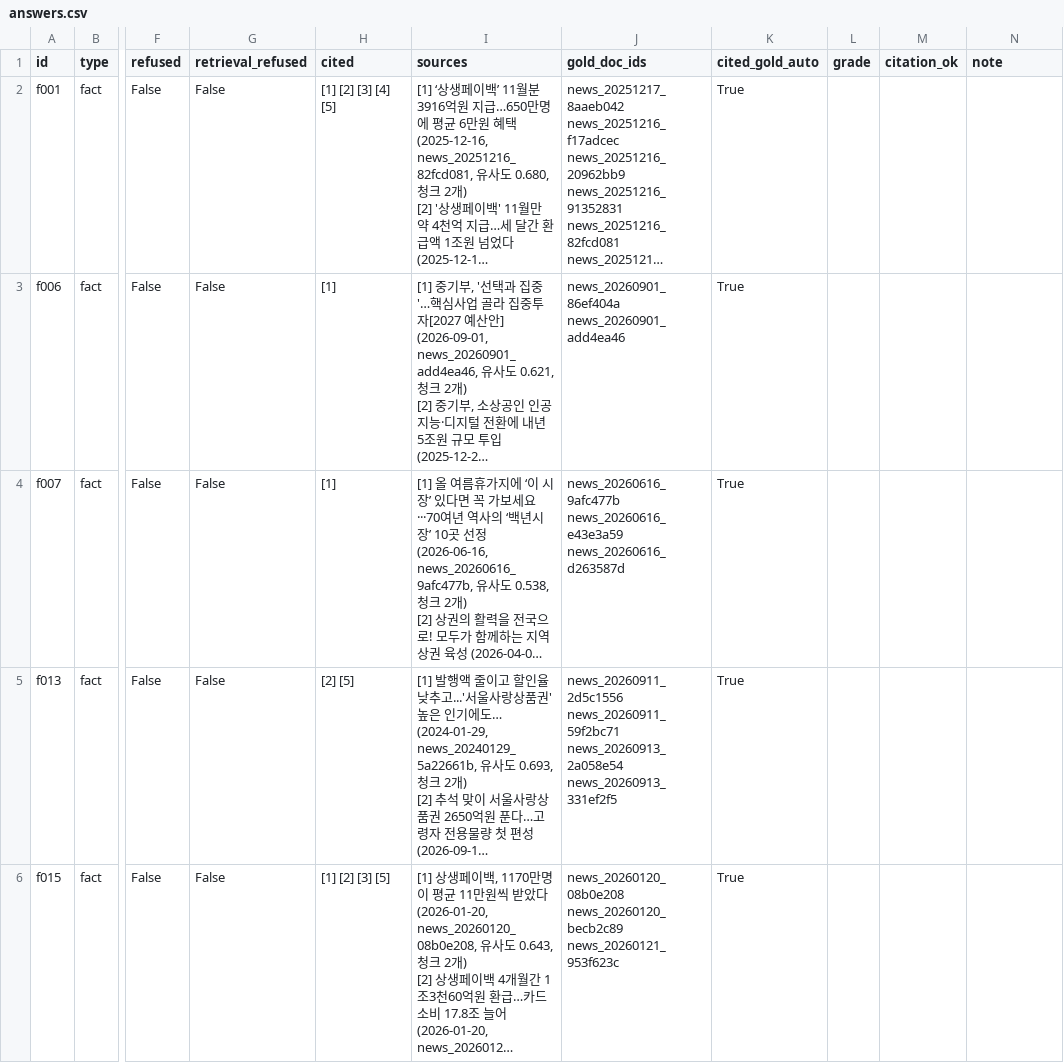
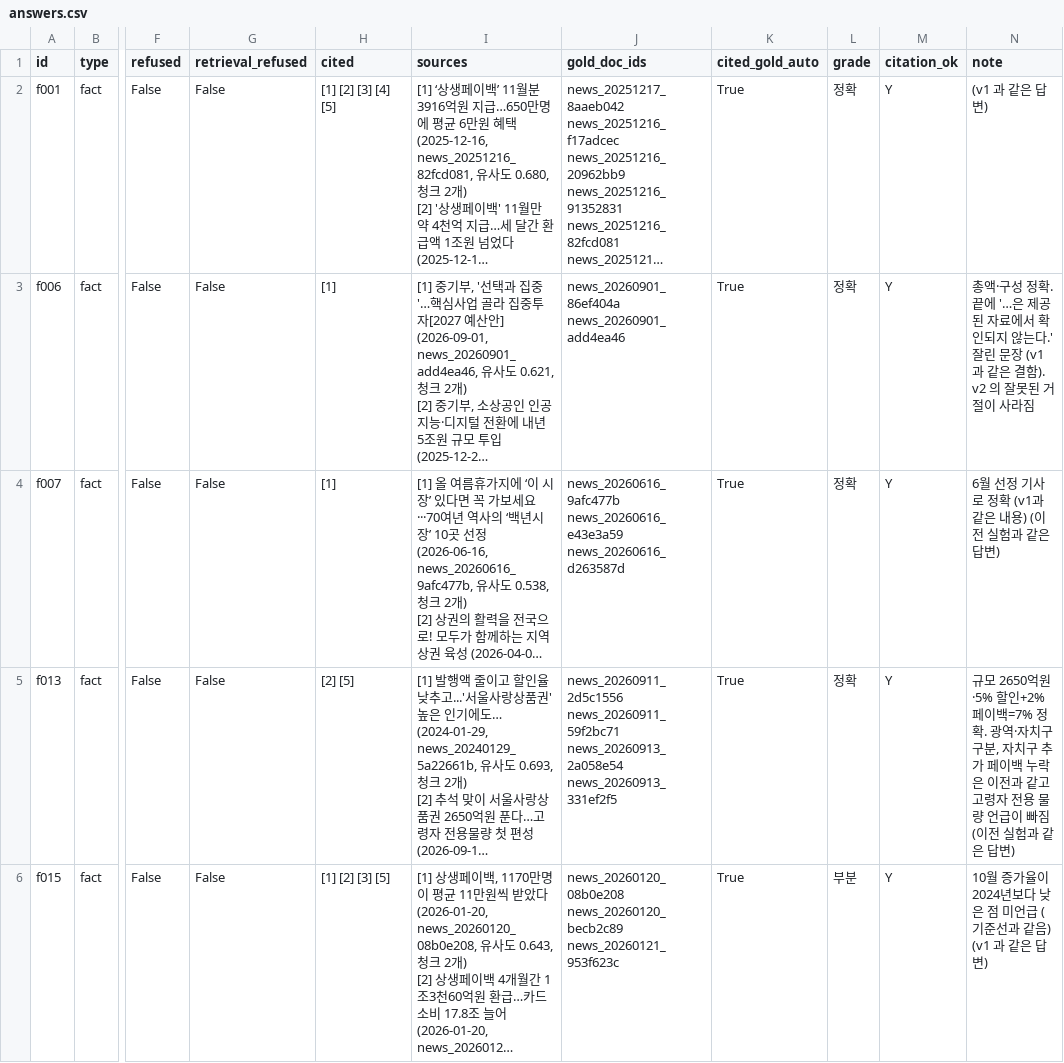
Before and after one commit to Hyeonwoo01/mini_project3, a CSV file: eval/results/20261104-1504_hybrid-c500-ctx2-kb2-p3-r2/answers.csv, drawn as a sheet; only a part is shown, gaps mark what is left out; long unchanged cells end in …; the diff covers the shown part only; the diff names each change by its address in the sheet, - before the commit and + after, or states it on an @@ line.

Commit message:
Grade the prompt v3 runs: no regressions, t007 still partial, keep v1
- Graded 3 runs (43 new distinct answers by hand, the rest carried) and
  wrote grades_summary.json for each.
- v3 vs v1 (3 runs, 32 answerable): accuracy 60.4% vs 57.3%, partial
  81.2% vs 75.0%, no question worse, f006/t013 back to v1 level. t007
  is partial in all 3 (answers only the notice/application dates), so the
  pre-registered criterion fails: keep v1, record v3 as a candidate and
  t007 as a limitation (relative date only in the article body).
- Dashboard: add the v3 setting and comparison; tests pin the numbers.

```diff
--- a/eval/results/20261104-1504_hybrid-c500-ctx2-kb2-p3-r2/answers.csv
+++ b/eval/results/20261104-1504_hybrid-c500-ctx2-kb2-p3-r2/answers.csv
-L2:L5 (grade): (empty)
+L2:L5 (grade): 정확
-M2:M6 (citation_ok): (empty)
+M2:M6 (citation_ok): Y
-N2 (note): (empty)
+N2 (note): (v1 과 같은 답변)
-N3 (note): (empty)
+N3 (note): 총액·구성 정확. 끝에 '…은 제공된 자료에서 확인되지 않는다.' 잘린 문장 (v1 과 같은 결함). v2 의 잘못된 거절이 사라짐
-N4 (note): (empty)
+N4 (note): 6월 선정 기사로 정확 (v1과 같은 내용) (이전 실험과 같은 답변)
-N5 (note): (empty)
+N5 (note): 규모 2650억원·5% 할인+2% 페이백=7% 정확. 광역·자치구 구분, 자치구 추가 페이백 누락은 이전과 같고 고령자 전용 물량 언급이 빠짐 (이전 실험과 같은 답변)
-L6 (grade): (empty)
+L6 (grade): 부분
-N6 (note): (empty)
+N6 (note): 10월 증가율이 2024년보다 낮은 점 미언급 (기준선과 같음) (v1 과 같은 답변)
```
Also changed, not shown: 99 edited cells elsewhere in this file, eval/results/20261104-1503_hybrid-c500-ctx2-kb2-p3-r1/answers.csv, eval/results/20261104-1506_hybrid-c500-ctx2-kb2-p3-r3/answers.csv, 9 other files.
